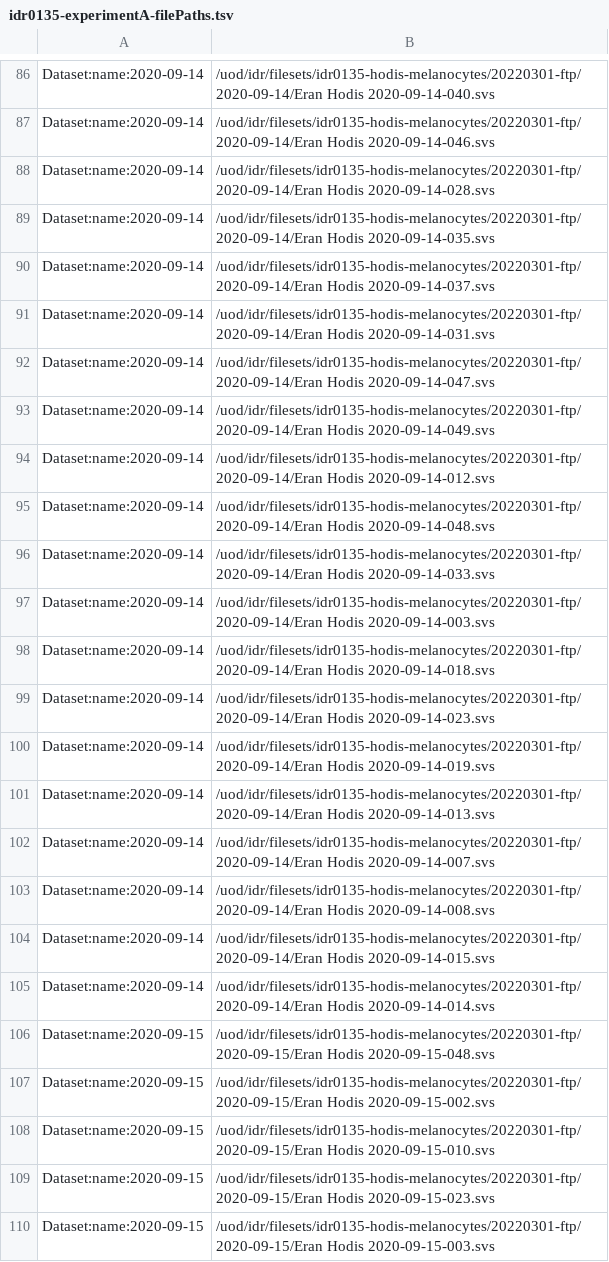
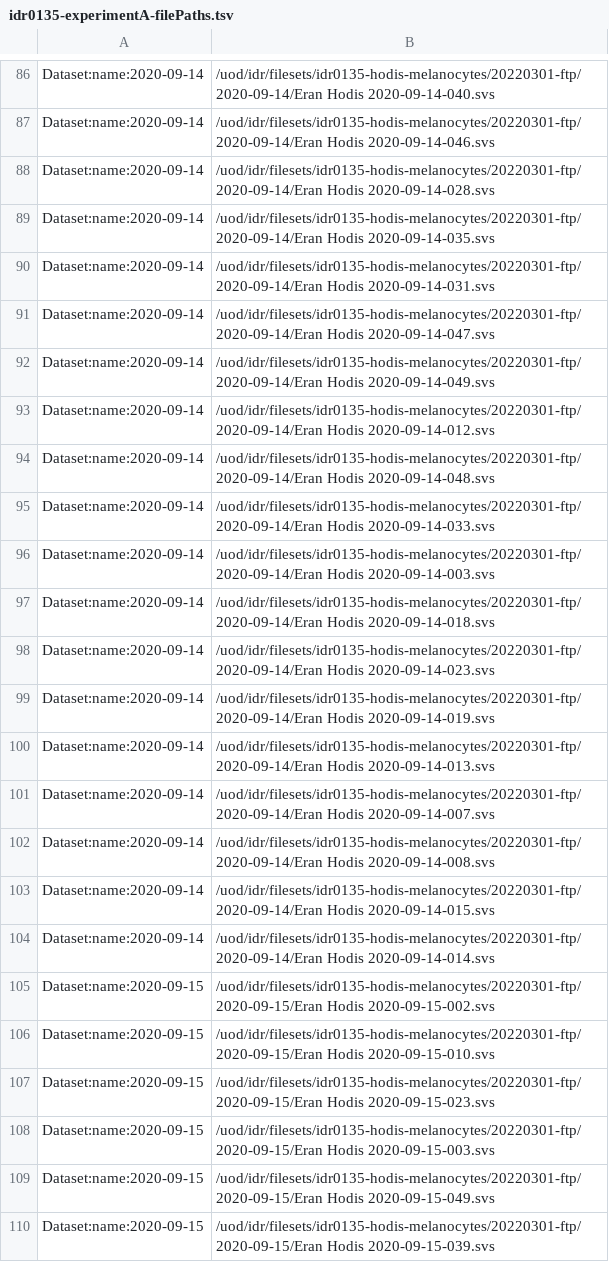
Before and after one commit to IDR/idr0135-hodis-melanocytes, a TSV file: experimentA/idr0135-experimentA-filePaths.tsv, drawn as a sheet; only a part is shown, gaps mark what is left out; the shorter side is filled out with more unchanged rows.

Commit message:
Remove two images from import

```diff
--- a/experimentA/idr0135-experimentA-filePaths.tsv
+++ b/experimentA/idr0135-experimentA-filePaths.tsv
@@ -89,3 +89,2 @@ Dataset:name:2020-09-14	/uod/idr/filesets/idr0135-hodis-melanocytes/20220301-ftp
 Dataset:name:2020-09-14	/uod/idr/filesets/idr0135-hodis-melanocytes/20220301-ftp/2020-09-14/Eran Hodis 2020-09-14-035.svs
-Dataset:name:2020-09-14	/uod/idr/filesets/idr0135-hodis-melanocytes/20220301-ftp/2020-09-14/Eran Hodis 2020-09-14-037.svs
 Dataset:name:2020-09-14	/uod/idr/filesets/idr0135-hodis-melanocytes/20220301-ftp/2020-09-14/Eran Hodis 2020-09-14-031.svs
@@ -105,3 +104,2 @@ Dataset:name:2020-09-14	/uod/idr/filesets/idr0135-hodis-melanocytes/20220301-ftp
 Dataset:name:2020-09-14	/uod/idr/filesets/idr0135-hodis-melanocytes/20220301-ftp/2020-09-14/Eran Hodis 2020-09-14-014.svs
-Dataset:name:2020-09-15	/uod/idr/filesets/idr0135-hodis-melanocytes/20220301-ftp/2020-09-15/Eran Hodis 2020-09-15-048.svs
 Dataset:name:2020-09-15	/uod/idr/filesets/idr0135-hodis-melanocytes/20220301-ftp/2020-09-15/Eran Hodis 2020-09-15-002.svs
```
